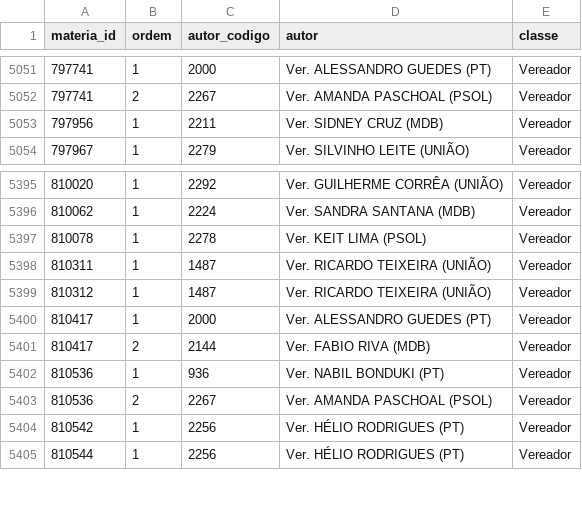
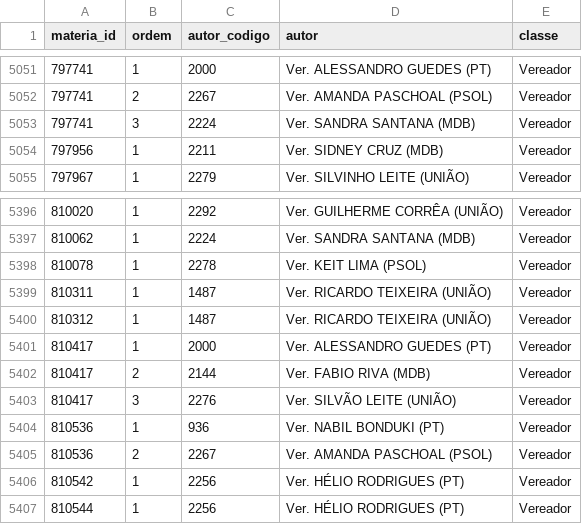
Before and after one commit to prototiposlegisla/comissoes-acervo, a CSV file: dados/autorias.csv, drawn as a sheet; only a part is shown, gaps mark what is left out.

```diff
--- a/dados/autorias.csv
+++ b/dados/autorias.csv
@@ -5052,2 +5052,3 @@ materia_id,ordem,autor_codigo,autor,classe
 797741,2,2267,Ver. AMANDA PASCHOAL (PSOL),Vereador
+797741,3,2224,Ver. SANDRA SANTANA (MDB),Vereador
 797956,1,2211,Ver. SIDNEY CRUZ (MDB),Vereador
@@ -5401,2 +5402,3 @@ materia_id,ordem,autor_codigo,autor,classe
 810417,2,2144,Ver. FABIO RIVA (MDB),Vereador
+810417,3,2276,Ver. SILVÃO LEITE (UNIÃO),Vereador
 810536,1,936,Ver. NABIL BONDUKI (PT),Vereador
```
Also changed, not shown: dados/acervo.csv, dados/coletas.csv, 2 other files.
